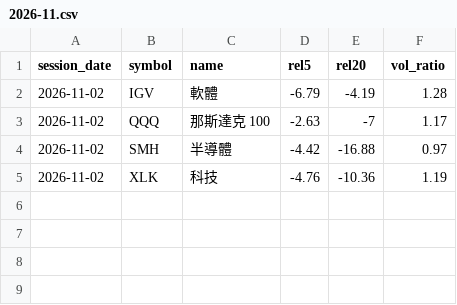
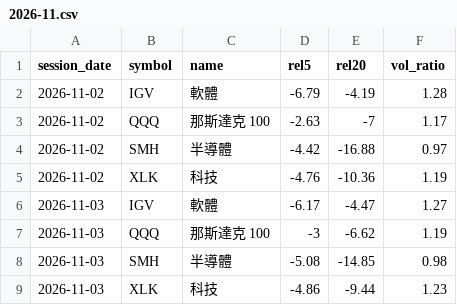
Before and after one commit to clleen1216-prog/taiwan50, a CSV file: data/us_etfs/2026-11.csv, drawn as a sheet; the diff names each change by its address in the sheet, - before the commit and + after, or states it on an @@ line.

```diff
--- a/data/us_etfs/2026-11.csv
+++ b/data/us_etfs/2026-11.csv
+row 6: 2026-11-03 | IGV | 軟體 | -6.17 | -4.47 | 1.27
+row 7: 2026-11-03 | QQQ | 那斯達克 100 | -3 | -6.62 | 1.19
+row 8: 2026-11-03 | SMH | 半導體 | -5.08 | -14.85 | 0.98
+row 9: 2026-11-03 | XLK | 科技 | -4.86 | -9.44 | 1.23
```
Also changed, not shown: data/labels/us.csv, 1 other file.
